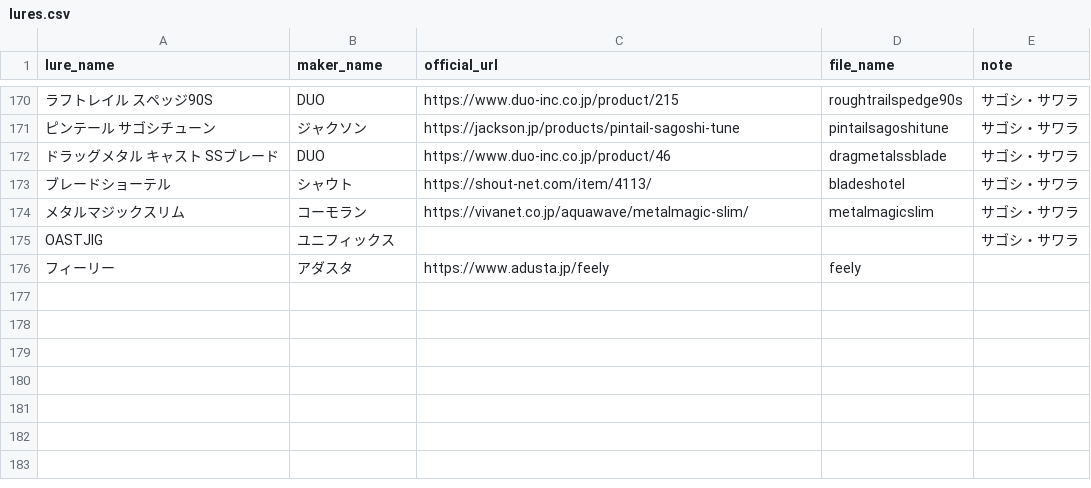
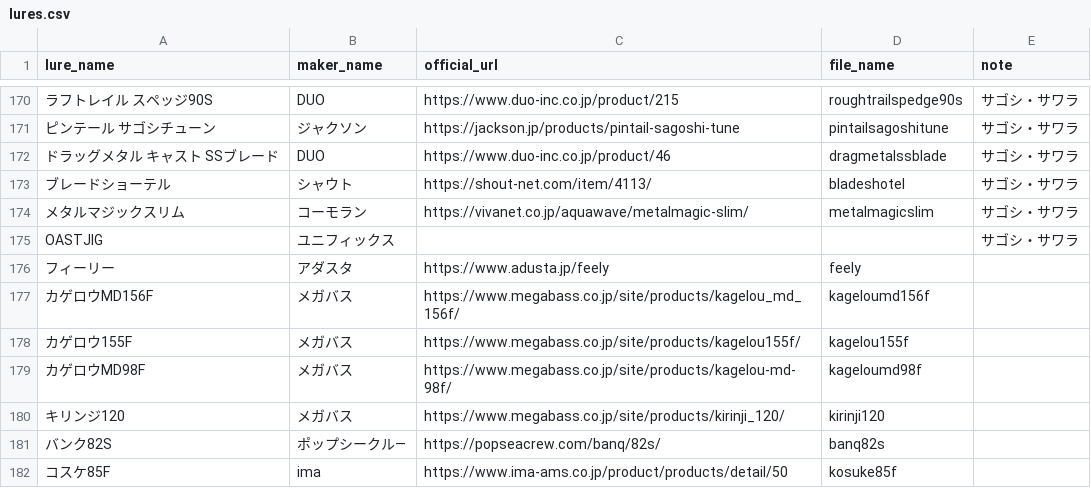
Before and after one commit to tsuri-boon/tsuri-boon.github.io, a CSV file: data/lures.csv, drawn as a sheet; only a part is shown, gaps mark what is left out; the diff names each change by its address in the sheet, - before the commit and + after, or states it on an @@ line.

```diff
--- a/data/lures.csv
+++ b/data/lures.csv
+row 177: カゲロウMD156F | メガバス | https://www.megabass.co.jp/site/products/kagelou_md_156f/ | kageloumd156f
+row 178: カゲロウ155F | メガバス | https://www.megabass.co.jp/site/products/kagelou155f/ | kagelou155f
+row 179: カゲロウMD98F | メガバス | https://www.megabass.co.jp/site/products/kagelou-md-98f/ | kageloumd98f
+row 180: キリンジ120 | メガバス | https://www.megabass.co.jp/site/products/kirinji_120/ | kirinji120
+row 181: バンク82S | ポップシークル― | https://popseacrew.com/banq/82s/ | banq82s
+row 182: コスケ85F | ima | https://www.ima-ams.co.jp/product/products/detail/50 | kosuke85f
```
Also changed, not shown: 43 other files.
